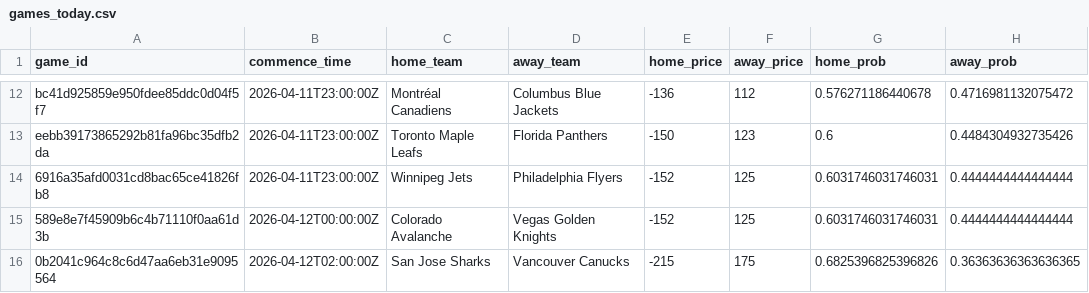
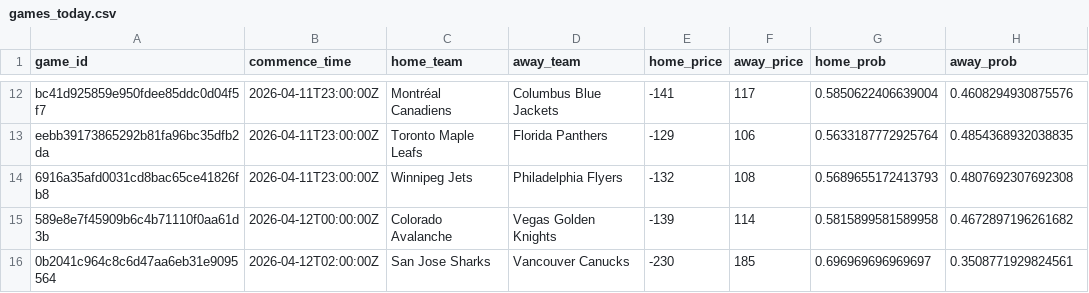
Before and after one commit to jonmccurdy/nhl_odds_moneypuck, a CSV file: data/games_today.csv, drawn as a sheet; only a part is shown, gaps mark what is left out; the diff covers the shown part only; the diff names each change by its address in the sheet, - before the commit and + after, or states it on an @@ line.

```diff
--- a/data/games_today.csv
+++ b/data/games_today.csv
-E12 (home_price): -136
+E12 (home_price): -141
-F12 (away_price): 112
+F12 (away_price): 117
-G12 (home_prob): 0.576271186440678
+G12 (home_prob): 0.5850622406639004
-H12 (away_prob): 0.4716981132075472
+H12 (away_prob): 0.4608294930875576
-E13 (home_price): -150
+E13 (home_price): -129
-F13 (away_price): 123
+F13 (away_price): 106
-G13 (home_prob): 0.6
+G13 (home_prob): 0.5633187772925764
-H13 (away_prob): 0.4484304932735426
+H13 (away_prob): 0.4854368932038835
-E14 (home_price): -152
+E14 (home_price): -132
-F14 (away_price): 125
+F14 (away_price): 108
-G14 (home_prob): 0.6031746031746031
+G14 (home_prob): 0.5689655172413793
-H14 (away_prob): 0.4444444444444444
+H14 (away_prob): 0.4807692307692308
-E15 (home_price): -152
+E15 (home_price): -139
-F15 (away_price): 125
+F15 (away_price): 114
-G15 (home_prob): 0.6031746031746031
+G15 (home_prob): 0.5815899581589958
-H15 (away_prob): 0.4444444444444444
+H15 (away_prob): 0.4672897196261682
-E16 (home_price): -215
+E16 (home_price): -230
-F16 (away_price): 175
+F16 (away_price): 185
-G16 (home_prob): 0.6825396825396826
+G16 (home_prob): 0.696969696969697
-H16 (away_prob): 0.36363636363636365
+H16 (away_prob): 0.3508771929824561
```
Also changed, not shown: 32 edited cells elsewhere in this file, data/moneypuck_today.csv, 1 other file.
